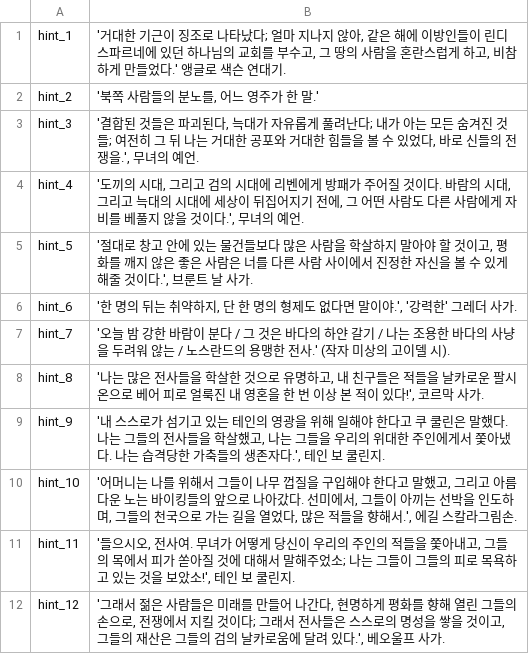
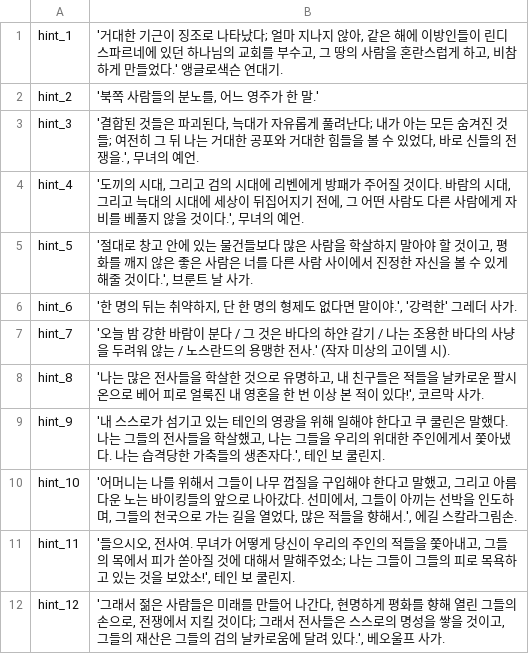
Before and after one commit to 21garam/MB_VikingConquest_R_Korean, a CSV file: languages/en/hints.csv, drawn as a sheet.

Commit message:
한글패치: 이스트 앵글리아·앵글로색슨 표기 통일
- game_strings: str_npc16_backstory_c 이스트 잉글랜드의 도모크 → 이스트 앵글리아의 도모크 (East Engle=왕국)
- hints: hint_1 앵글로 색슨 → 앵글로색슨 (띄어쓰기 통일)
- item_kinds: 앵글로 색슨 → 앵글로색슨 14건 (구식/정예병/귀족 투구)

```diff
--- a/languages/en/hints.csv
+++ b/languages/en/hints.csv
@@ -1,2 +1,2 @@
-hint_1|'거대한 기근이 징조로 나타났다; 얼마 지나지 않아, 같은 해에 이방인들이 린디스파르네에 있던 하나님의 교회를 부수고, 그 땅의 사람을 혼란스럽게 하고, 비참하게 만들었다.' 앵글로 색슨 연대기.
+hint_1|'거대한 기근이 징조로 나타났다; 얼마 지나지 않아, 같은 해에 이방인들이 린디스파르네에 있던 하나님의 교회를 부수고, 그 땅의 사람을 혼란스럽게 하고, 비참하게 만들었다.' 앵글로색슨 연대기.
 hint_2|'북쪽 사람들의 분노를, 어느 영주가 한 말.'
```
Also changed, not shown: languages/en/game_strings.csv, languages/en/item_kinds.csv.
